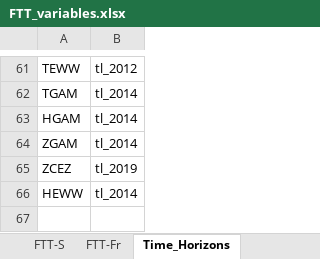
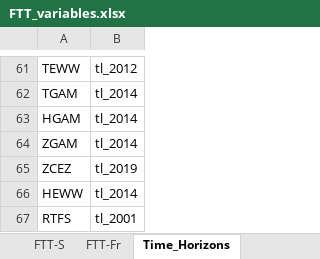
Before and after one commit to cpmodel/FTT_StandAlone, an Excel workbook: Inputs/_MasterFiles/FTT_variables.xlsx, sheet Time_Horizons, drawn as a sheet; only a part is shown, gaps mark what is left out; values as stored, in another font and other column widths than the file's, no borders; the diff names each change by its address in the sheet, - before the commit and + after, or states it on an @@ line.

```diff
--- a/Inputs/_MasterFiles/FTT_variables.xlsx (sheet Time_Horizons)
+++ b/Inputs/_MasterFiles/FTT_variables.xlsx (sheet Time_Horizons)
+row 67: RTFS | tl_2001
```
Also changed, not shown: sheet FTT-Tr, 1 other file.
